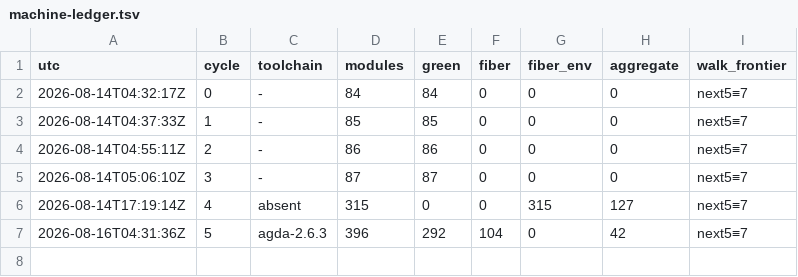
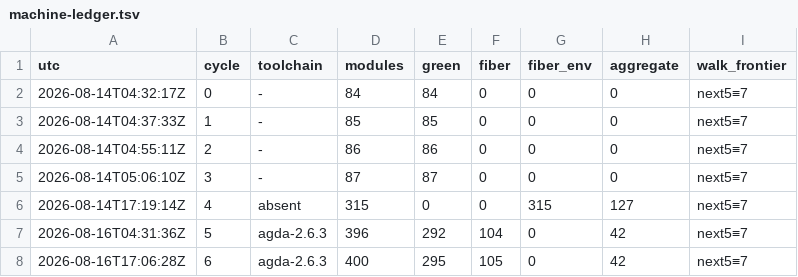
Before and after one commit to avikj/metacircular-interaction-prototype, a TSV file: collab/orchestration/machine-ledger.tsv, drawn as a sheet; the diff names each change by its address in the sheet, - before the commit and + after, or states it on an @@ line.

```diff
--- a/collab/orchestration/machine-ledger.tsv
+++ b/collab/orchestration/machine-ledger.tsv
+row 8: 2026-08-16T17:06:28Z | 6 | agda-2.6.3 | 400 | 295 | 105 | 0 | 42 | next5≡7
```
Also changed, not shown: 2 other files.
